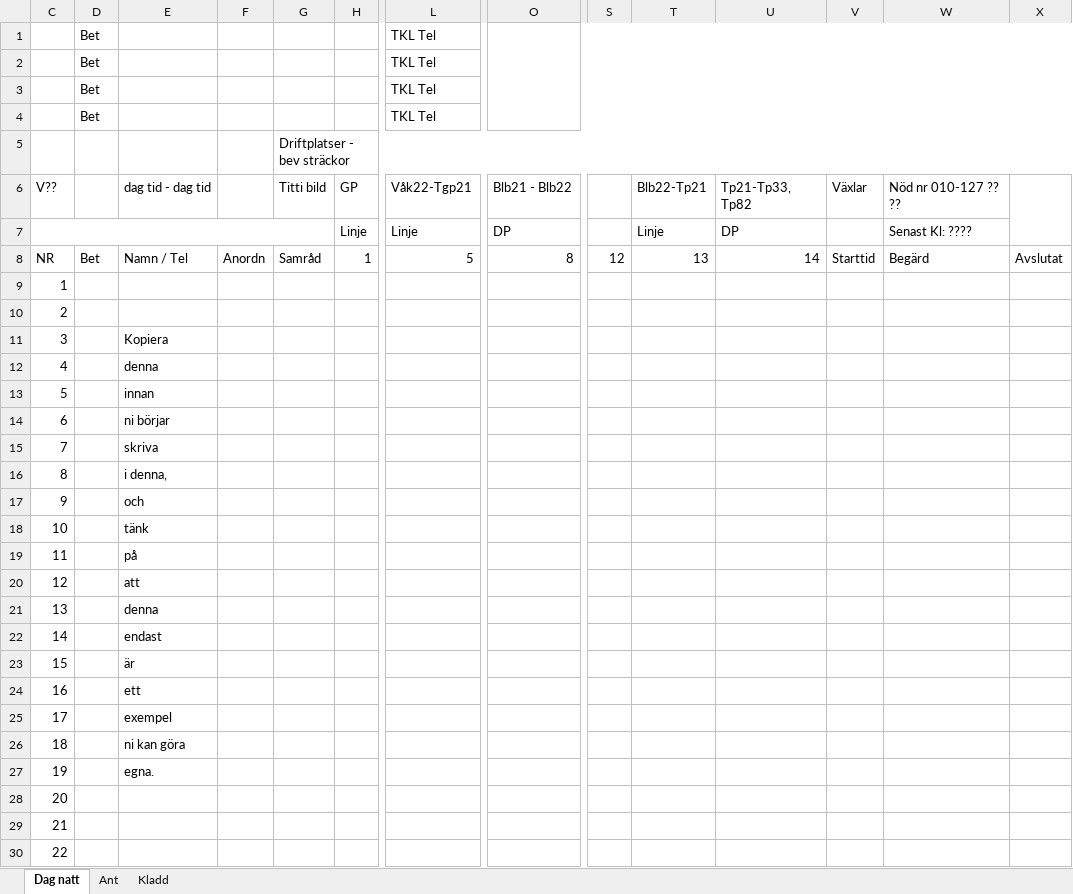
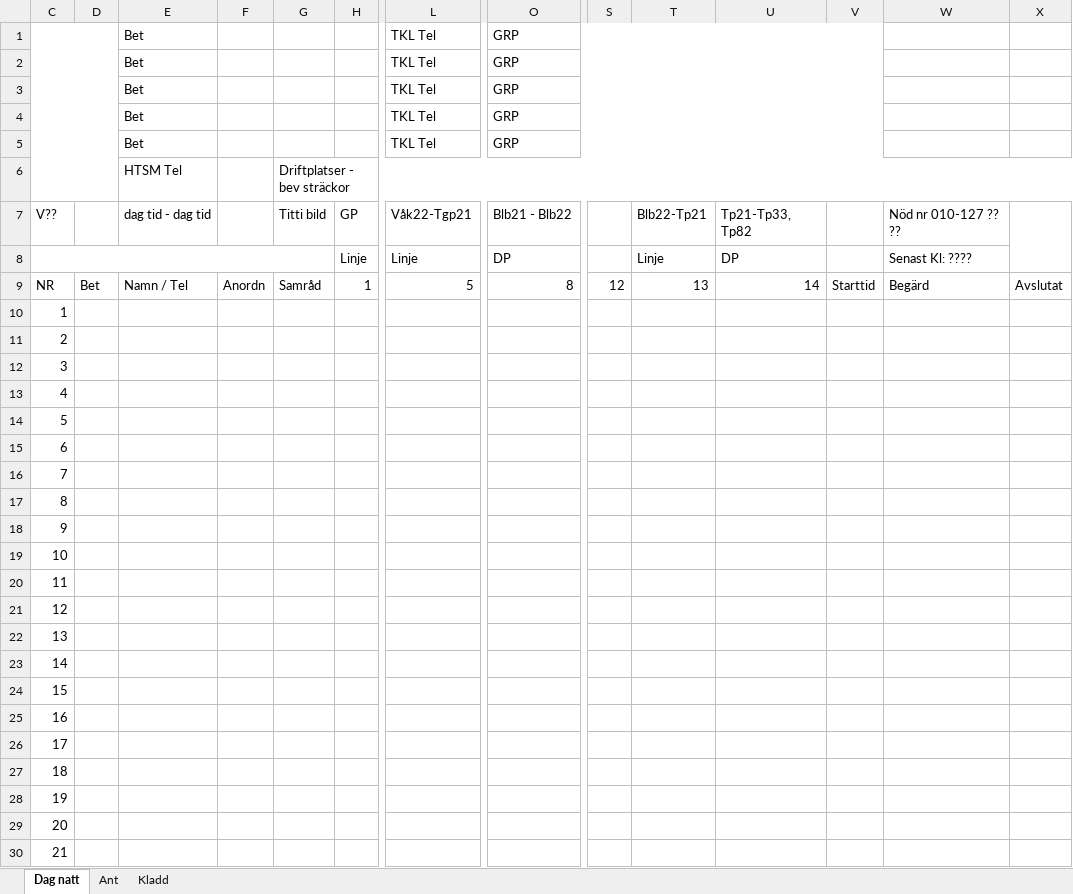
Before and after one commit to Azuyah/Railworker, an Excel workbook: backend/assets/plan-template.xlsx, sheet Dag natt, drawn as a sheet; only a part is shown, gaps mark what is left out; the shorter side is filled out with more unchanged rows; values as stored, in another font and other column widths than the file's, no cell formats; charts and pictures and conditional formats not drawn; removed rows and columns are numbered as before the commit, all else as after; rows hold the shown columns only; the diff covers the shown part only; the diff names each change by its address in the sheet, - before the commit and + after, or states it on an @@ line.

Commit message:
Refine planning workspace and Excel template

```diff
--- a/backend/assets/plan-template.xlsx (sheet Dag natt)
+++ b/backend/assets/plan-template.xlsx (sheet Dag natt)
-row 1:  | Bet |  |  |  |  | TKL Tel
-row 2:  | Bet |  |  |  |  | TKL Tel
-row 3:  | Bet |  |  |  |  | TKL Tel
-row 4:  | Bet |  |  |  |  | TKL Tel
-row 5:  |  |  |  | Driftplatser - bev sträckor
+row 1:  |  | Bet |  |  |  | TKL Tel | GRP
+row 2:  |  | Bet |  |  |  | TKL Tel | GRP
+row 3:  |  | Bet |  |  |  | TKL Tel | GRP
+row 4:  |  | Bet |  |  |  | TKL Tel | GRP
+row 5:  |  | Bet |  |  |  | TKL Tel | GRP
+row 6:  |  | HTSM Tel |  | Driftplatser - bev sträckor
-V7: Växlar
+V7: (empty)
-row 9: 1
-row 10: 2
-row 11: 3 |  | Kopiera
-row 12: 4 |  | denna
-row 13: 5 |  | innan
-row 14: 6 |  | ni börjar
-row 15: 7 |  | skriva
-row 16: 8 |  | i denna,
-row 17: 9 |  | och
-row 18: 10 |  | tänk
-row 19: 11 |  | på
-row 20: 12 |  | att
-row 21: 13 |  | denna
-row 22: 14 |  | endast
-row 23: 15 |  | är
-row 24: 16 |  | ett
-row 25: 17 |  | exempel
-row 26: 18 |  | ni kan göra
-row 27: 19 |  | egna.
@@ column C renumbered between rows 10 and 48 @@
```
Also changed, not shown: 19 added rows elsewhere in this sheet, sheet Kladd, cell formats, charts or pictures, 3 other files.
